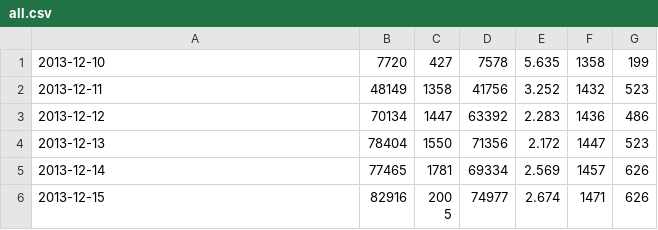
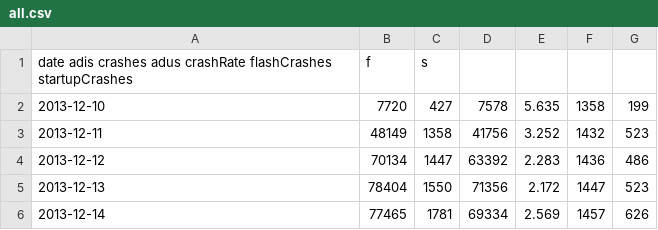
Before and after one commit to mythmon/crash-graph, a CSV file: data/all.csv, drawn as a sheet; only a part is shown; the shorter side is filled out with more unchanged rows; the diff names each change by its address in the sheet, - before the commit and + after, or states it on an @@ line.

Commit message:
Added headers.

```diff
--- a/data/all.csv
+++ b/data/all.csv
+row 1: date adis crashes adus crashRate flashCrashes startupCrashes | f | s
```
